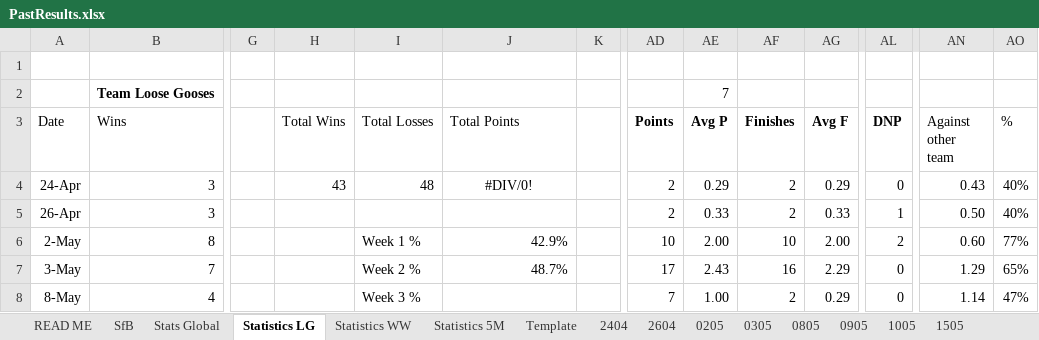
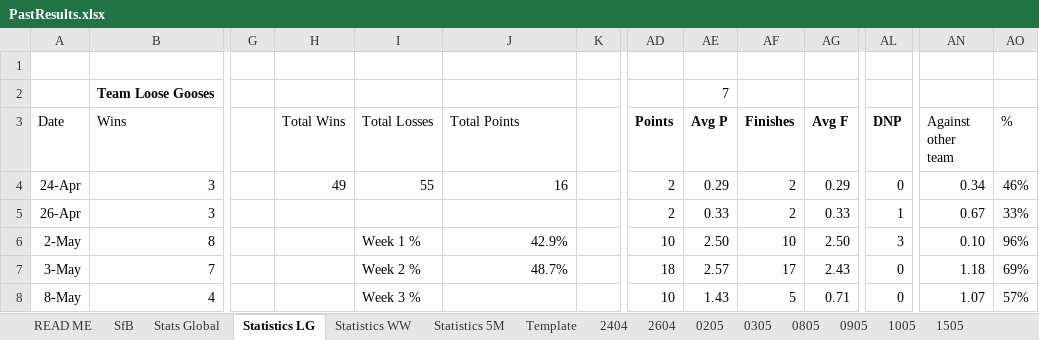
Before and after one commit to KingGoose20/TLTBO, an Excel workbook: Other Files/PastResults.xlsx, sheet Statistics LG, drawn as a sheet; only a part is shown, gaps mark what is left out; values as stored, in another font and other column widths than the file's, no borders; conditional formats and table styles not drawn; the diff covers the shown part only; the diff names each change by its address in the sheet, - before the commit and + after, or states it on an @@ line.

```diff
--- a/Other Files/PastResults.xlsx (sheet Statistics LG)
+++ b/Other Files/PastResults.xlsx (sheet Statistics LG)
-H4 (Total Wins): 43
+H4 (Total Wins): 49
-I4 (Total Losses): 48
+I4 (Total Losses): 55
-J4 (Total Points): #DIV/0!
+J4 (Total Points): 16
-J4 alignment: center
+J4 alignment: right
-AN4 (Against other team): 0.43
+AN4 (Against other team): 0.34
-AO4 (%): 40%
+AO4 (%): 46%
-AN5 (Against other team): 0.50
+AN5 (Against other team): 0.67
-AO5 (%): 40%
+AO5 (%): 33%
-AE6 (Avg P): 2.00
+AE6 (Avg P): 2.50
-AG6 (Avg F): 2.00
+AG6 (Avg F): 2.50
-AL6 (DNP): 2
+AL6 (DNP): 3
-AN6 (Against other team): 0.60
+AN6 (Against other team): 0.10
-AO6 (%): 77%
+AO6 (%): 96%
-AD7 (Points): 17
+AD7 (Points): 18
-AE7 (Avg P): 2.43
+AE7 (Avg P): 2.57
-AF7 (Finishes): 16
+AF7 (Finishes): 17
-AG7 (Avg F): 2.29
+AG7 (Avg F): 2.43
-AN7 (Against other team): 1.29
+AN7 (Against other team): 1.18
-AO7 (%): 65%
+AO7 (%): 69%
-AD8 (Points): 7
+AD8 (Points): 10
-AE8 (Avg P): 1.00
+AE8 (Avg P): 1.43
-AF8 (Finishes): 2
+AF8 (Finishes): 5
-AG8 (Avg F): 0.29
+AG8 (Avg F): 0.71
-AN8 (Against other team): 1.14
+AN8 (Against other team): 1.07
-AO8 (%): 47%
+AO8 (%): 57%
```
Also changed, not shown: 1 added row, 1 removed row, 52 edited cells and cell formats elsewhere in this sheet, sheet 1505, sheet Stats Global, sheet SfB, sheet Statistics WW, sheet Statistics 5M, formulas that keep their value, charts or pictures, 3 other files.
